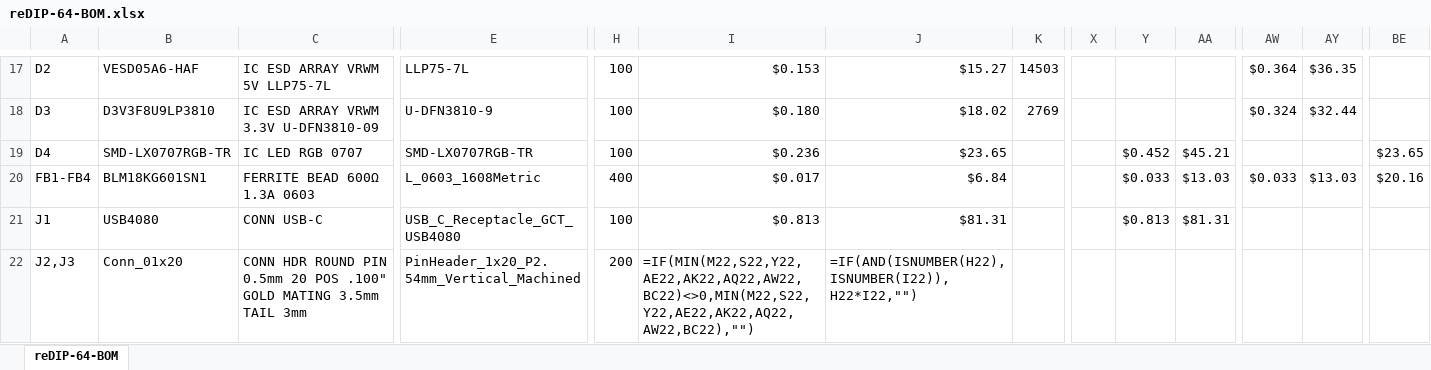
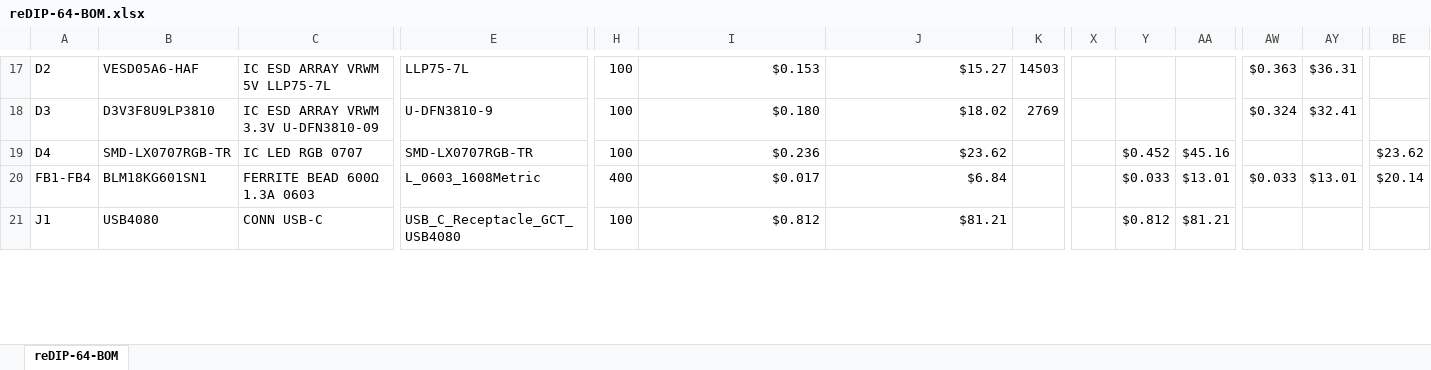
Before and after one commit to daglem/reDIP-64, an Excel workbook: documentation/reDIP-64-BOM.xlsx, sheet reDIP-64-BOM, drawn as a sheet; only a part is shown, gaps mark what is left out; values as stored, in another font and other column widths than the file's, no borders; formulas without a stored value are shown as written; conditional formats not drawn; removed rows and columns are numbered as before the commit, all else as after; rows hold the shown columns only; the diff covers the shown part only; the diff names each change by its address in the sheet, - before the commit and + after, or states it on an @@ line.

Commit message:
Replaced socket pin headers with socket adapter
The socket adapter should hopefully *just* fit.

```diff
--- a/documentation/reDIP-64-BOM.xlsx (sheet reDIP-64-BOM)
+++ b/documentation/reDIP-64-BOM.xlsx (sheet reDIP-64-BOM)
-AW17: $0.364
+AW17: $0.363
-AY17: $36.35
+AY17: $36.31
-AY18: $32.44
+AY18: $32.41
-J19: $23.65
+J19: $23.62
-AA19: $45.21
+AA19: $45.16
-BE19: $23.65
+BE19: $23.62
-AA20: $13.03
+AA20: $13.01
-AY20: $13.03
+AY20: $13.01
-BE20: $20.16
+BE20: $20.14
-I21: $0.813
+I21: $0.812
-J21: $81.31
+J21: $81.21
-Y21: $0.813
+Y21: $0.812
-AA21: $81.31
+AA21: $81.21
-row 22: J2,J3 | Conn_01x20 | CONN HDR ROUND PIN 0.5mm 20 POS .100" GOLD MATING 3.5mm TAIL 3mm | PinHeader_1x20_P2.54mm_Vertical_Machined | 200 | =IF(MIN(M22,S22,Y22,AE22,AK22,AQ22,AW22,BC22)<>0,MIN(M22,S22,Y22,AE22,AK22,AQ22,AW22,BC22),"") | =IF(AND(ISNUMBER(H22),ISNUMBER(I22)),H22*I22,"")
```
Also changed, not shown: 1 added row and 90 edited cells elsewhere in this sheet, formulas that keep their value, hidden cells, 14 other files.
